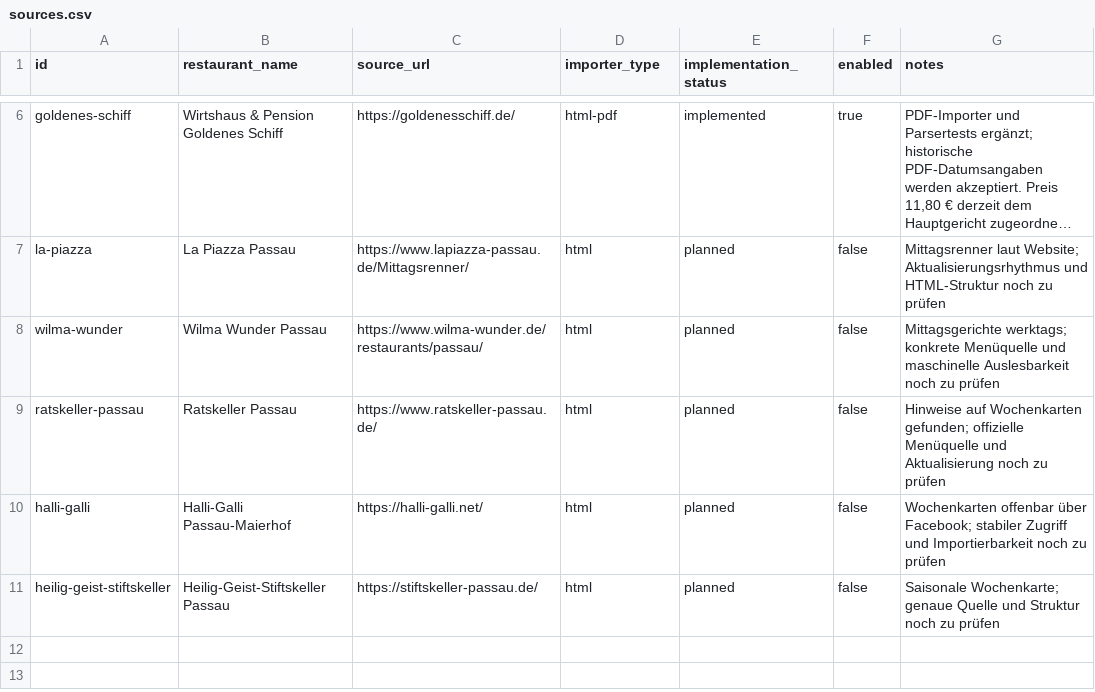
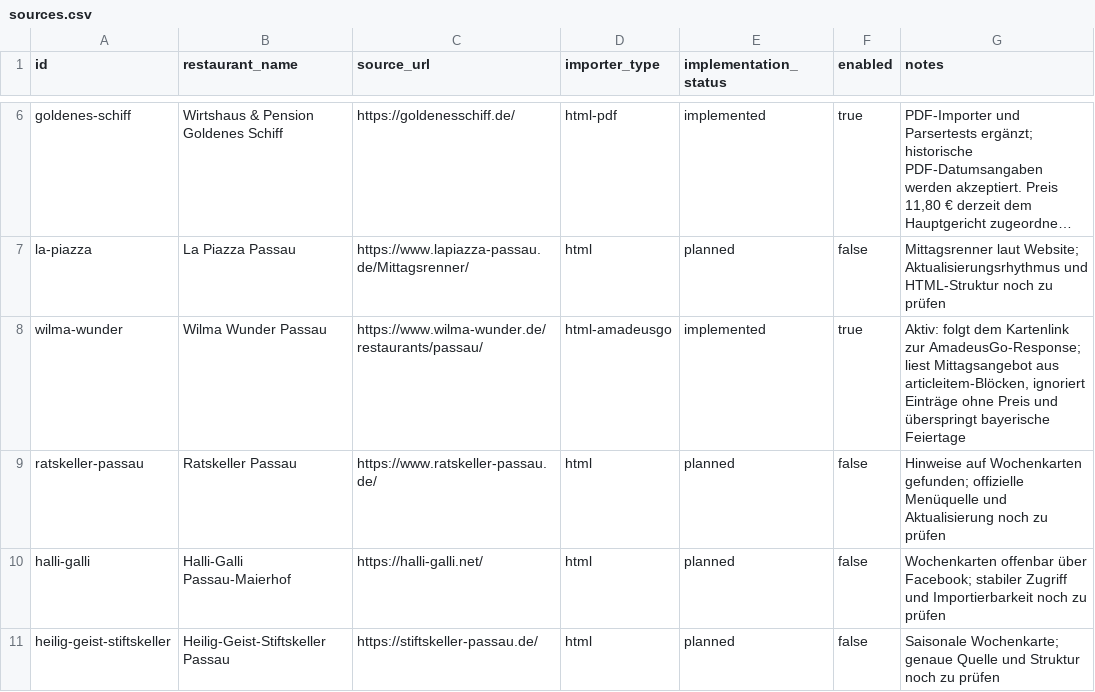
Before and after one commit to Samiclaus/passau-speisekarten, a CSV file: config/sources.csv, drawn as a sheet; only a part is shown, gaps mark what is left out; long unchanged cells end in …; the diff names each change by its address in the sheet, - before the commit and + after, or states it on an @@ line.

Commit message:
Enable Wilma Wunder menu source

```diff
--- a/config/sources.csv
+++ b/config/sources.csv
-D8 (importer_type): html
+D8 (importer_type): html-amadeusgo
-E8 (implementation_status): planned
+E8 (implementation_status): implemented
-F8 (enabled): false
+F8 (enabled): true
-G8 (notes): Mittagsgerichte werktags; konkrete Menüquelle und maschinelle Auslesbarkeit noch zu prüfen
+G8 (notes): Aktiv: folgt dem Kartenlink zur AmadeusGo-Response; liest Mittagsangebot aus articleitem-Blöcken, ignoriert Einträge ohne Preis und überspringt bayerische Feiertage
```
